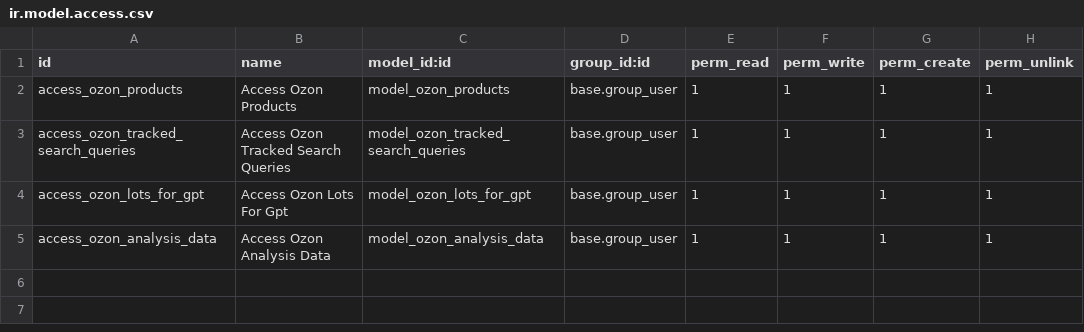
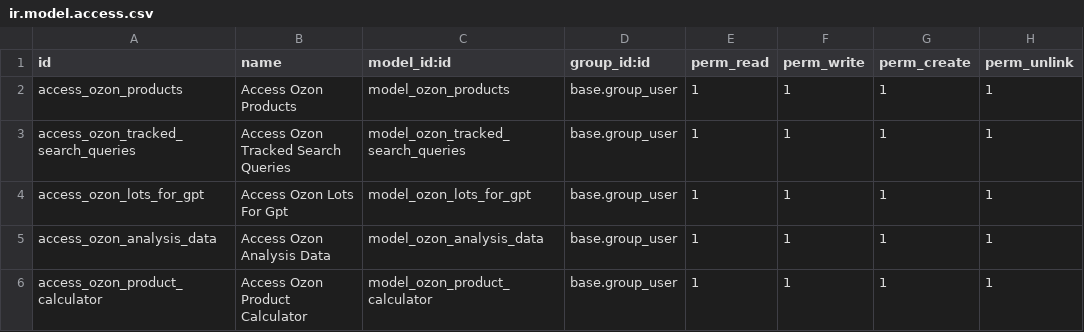
Before and after one commit to bnpi-retail/retail, a CSV file: addons/ozon/security/lots/ir.model.access.csv, drawn as a sheet; the diff names each change by its address in the sheet, - before the commit and + after, or states it on an @@ line.

Commit message:
feat: change product pricing calculator. add ozon.product_calculator model.

```diff
--- a/addons/ozon/security/lots/ir.model.access.csv
+++ b/addons/ozon/security/lots/ir.model.access.csv
+row 6: access_ozon_product_calculator | Access Ozon Product Calculator | model_ozon_product_calculator | base.group_user | 1 | 1 | 1 | 1
```
Also changed, not shown: 6 other files.
